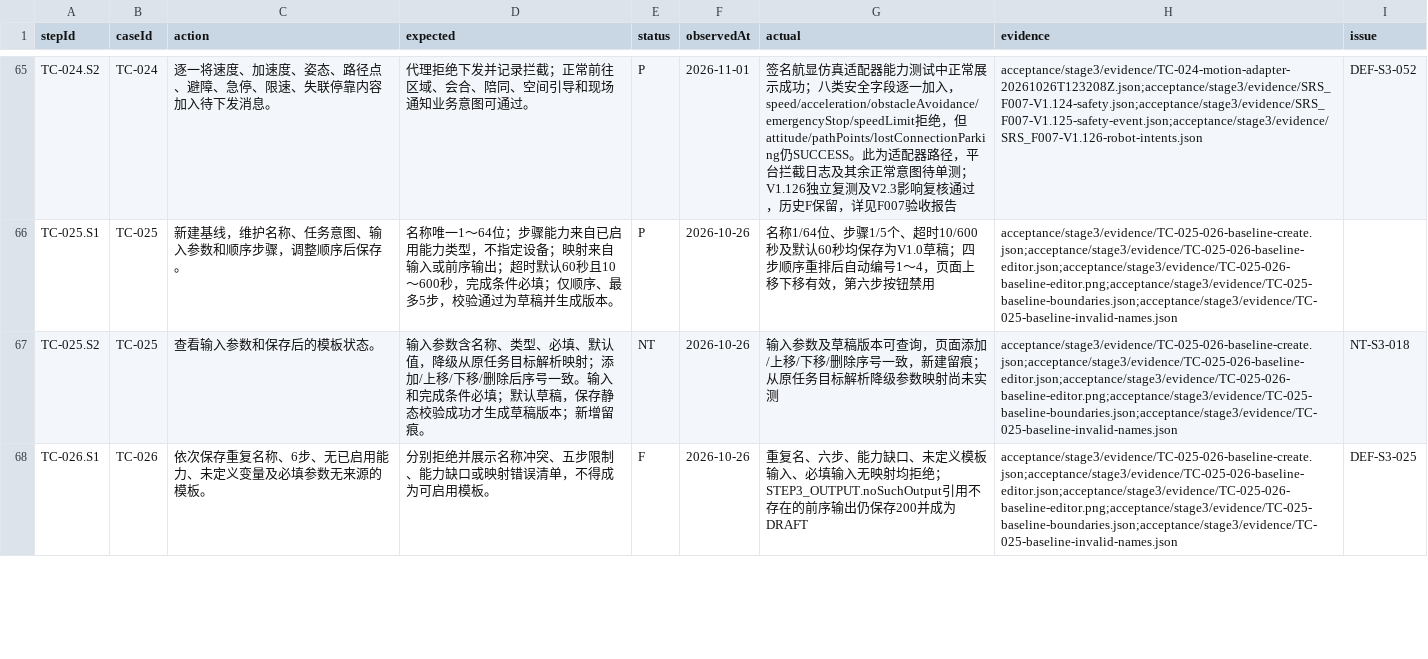
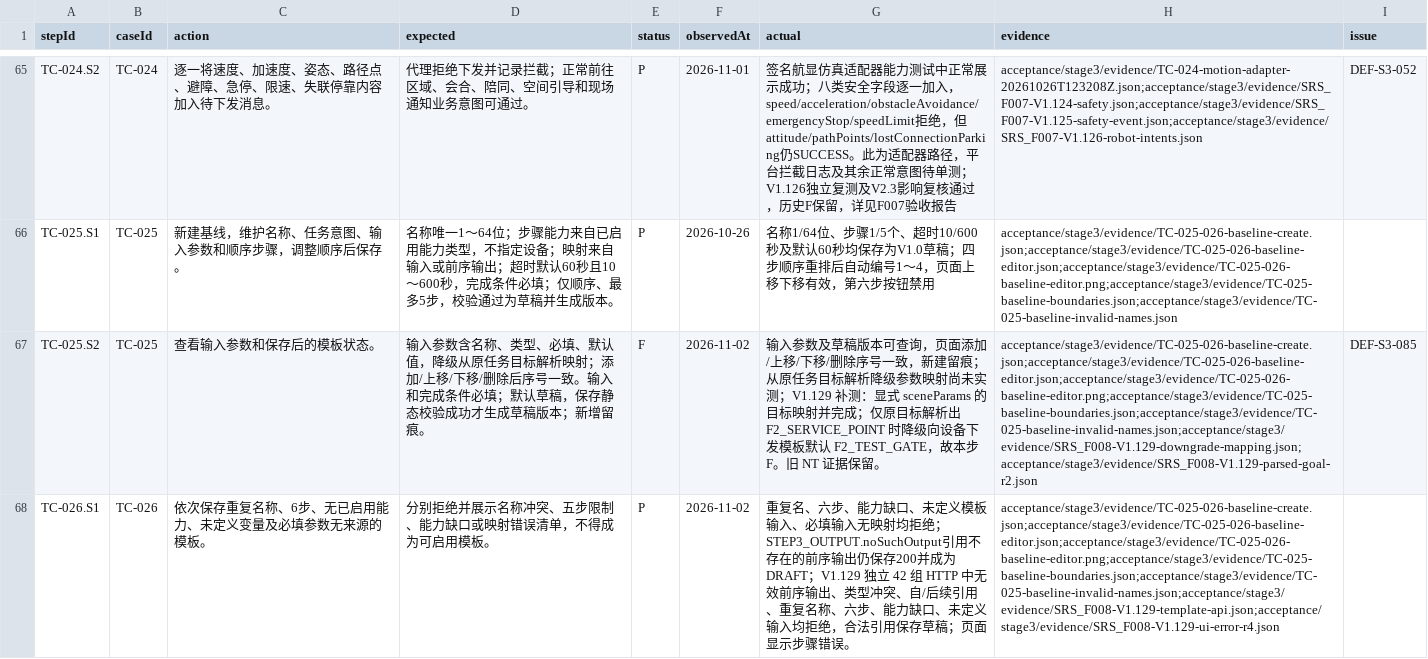
Before and after one commit to steedcy/TP-main, a CSV file: acceptance/stage3/steps.csv, drawn as a sheet; only a part is shown, gaps mark what is left out; the diff covers the shown part only; the diff names each change by its address in the sheet, - before the commit and + after, or states it on an @@ line.

```diff
--- a/acceptance/stage3/steps.csv
+++ b/acceptance/stage3/steps.csv
-E67 (status): NT
+E67 (status): F
-F67:F68 (observedAt): 2026-10-26
+F67:F68 (observedAt): 2026-11-02
-G67 (actual): …尚未实测
+G67 (actual): …尚未实测；V1.129 补测：显式 sceneParams 的目标映射并完成；仅原目标解析出 F2_SERVICE_POINT 时降级向设备下发模板默认 F2_TEST_GATE，故本步 F。旧 NT 证据保留。
-H67 (evidence): acceptance/stage3/evidence/TC-025-026-baseline-create.json;acceptance/stage3/evidence/TC-025-026-baseline-editor.json;acceptance/stage3/evidence/TC-025-026-baseline-editor.png;acceptance/stage3/evidence/TC-025-baseline-boundaries.json;acceptance/stage3/evidence/TC-025-baseline-invalid-names.json
+H67 (evidence): acceptance/stage3/evidence/TC-025-026-baseline-create.json;acceptance/stage3/evidence/TC-025-026-baseline-editor.json;acceptance/stage3/evidence/TC-025-026-baseline-editor.png;acceptance/stage3/evidence/TC-025-baseline-boundaries.json;acceptance/stage3/evidence/TC-025-baseline-invalid-names.json;acceptance/stage3/evidence/SRS_F008-V1.129-downgrade-mapping.json;acceptance/stage3/evidence/SRS_F008-V1.129-parsed-goal-r2.json
-I67 (issue): NT-S3-018
+I67 (issue): DEF-S3-085
-E68 (status): F
+E68 (status): P
-G68 (actual): …并成为DRAFT
+G68 (actual): …并成为DRAFT；V1.129 独立 42 组 HTTP 中无效前序输出、类型冲突、自/后续引用、重复名称、六步、能力缺口、未定义输入均拒绝，合法引用保存草稿；页面显示步骤错误。
-H68 (evidence): acceptance/stage3/evidence/TC-025-026-baseline-create.json;acceptance/stage3/evidence/TC-025-026-baseline-editor.json;acceptance/stage3/evidence/TC-025-026-baseline-editor.png;acceptance/stage3/evidence/TC-025-baseline-boundaries.json;acceptance/stage3/evidence/TC-025-baseline-invalid-names.json
+H68 (evidence): acceptance/stage3/evidence/TC-025-026-baseline-create.json;acceptance/stage3/evidence/TC-025-026-baseline-editor.json;acceptance/stage3/evidence/TC-025-026-baseline-editor.png;acceptance/stage3/evidence/TC-025-baseline-boundaries.json;acceptance/stage3/evidence/TC-025-baseline-invalid-names.json;acceptance/stage3/evidence/SRS_F008-V1.129-template-api.json;acceptance/stage3/evidence/SRS_F008-V1.129-ui-error-r4.json
-I68 (issue): DEF-S3-025
+I68 (issue): (empty)
```
Also changed, not shown: 5 edited cells elsewhere in this file, acceptance/stage3/issues.csv, acceptance/stage3/rules.csv, 9 other files.
